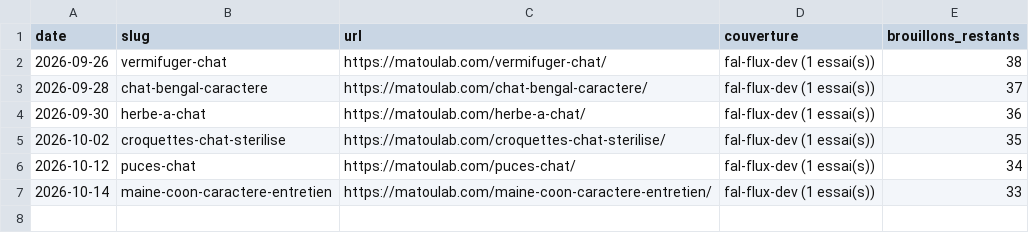
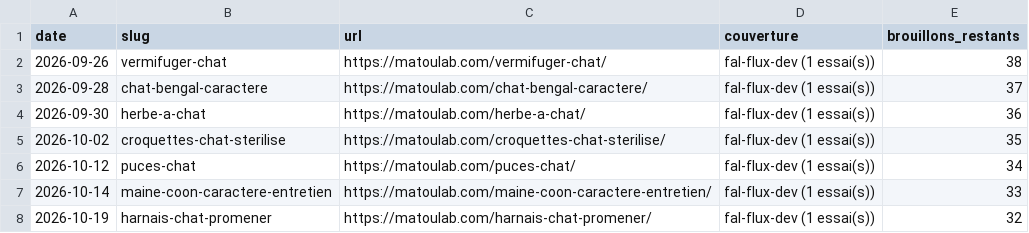
Before and after one commit to Remy-authority/matoulab, a TSV file: tasks/journal-publication.tsv, drawn as a sheet; the diff names each change by its address in the sheet, - before the commit and + after, or states it on an @@ line.

```diff
--- a/tasks/journal-publication.tsv
+++ b/tasks/journal-publication.tsv
+row 8: 2026-10-19 | harnais-chat-promener | https://matoulab.com/harnais-chat-promener/ | fal-flux-dev (1 essai(s)) | 32
```
Also changed, not shown: 4 other files.
